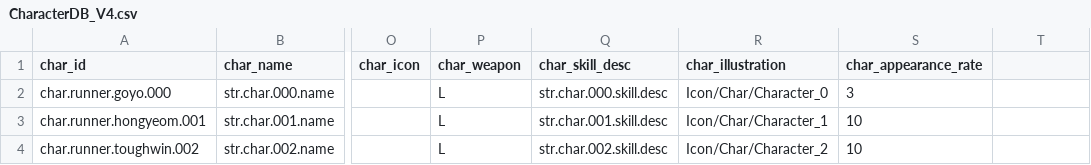
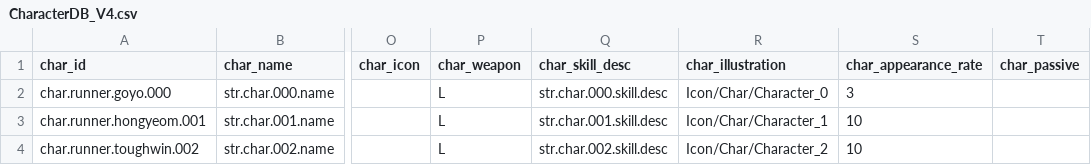
Before and after one commit to LeeJuls/DopamineRace, a CSV file: Assets/Resources/Data/CharacterDB_V4.csv, drawn as a sheet; only a part is shown, gaps mark what is left out; the diff names each change by its address in the sheet, - before the commit and + after, or states it on an @@ line.

```diff
--- a/Assets/Resources/Data/CharacterDB_V4.csv
+++ b/Assets/Resources/Data/CharacterDB_V4.csv
-T1: (empty)
+T1: char_passive
```
Also changed, not shown: 9 other files.
